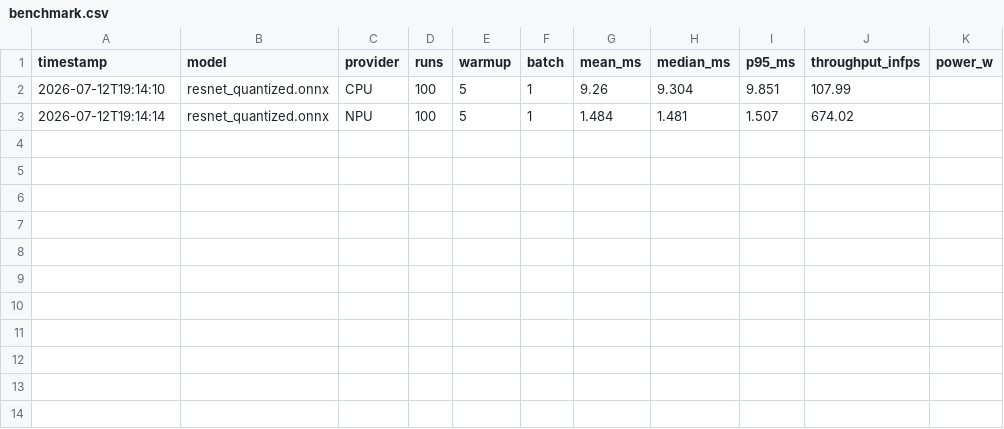
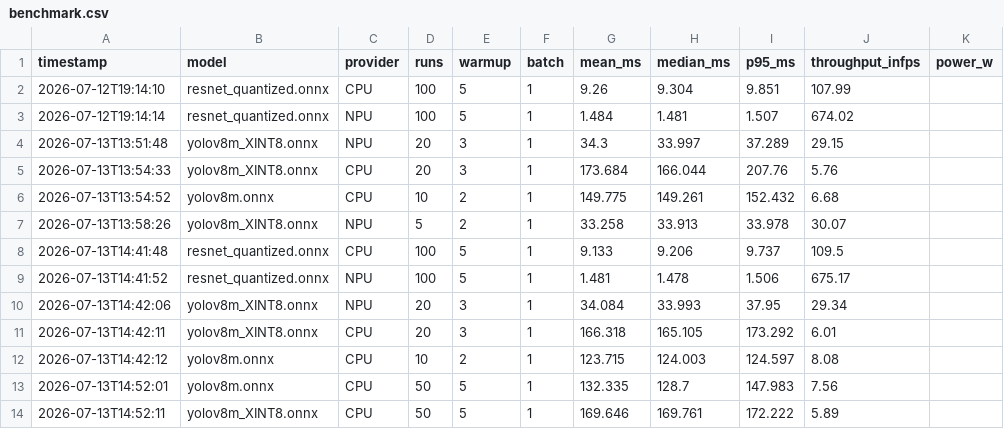
Before and after one commit to po8onthetrack/ryzen-ai-npu-acceleration, a CSV file: results/benchmark.csv, drawn as a sheet.

Commit message:
Deploy YOLOv8m on NPU (3.6x speedup); fix silent-VitisAI benchmark bug

```diff
--- a/results/benchmark.csv
+++ b/results/benchmark.csv
@@ -3 +3,12 @@ timestamp,model,provider,runs,warmup,batch,mean_ms,median_ms,p95_ms,throughput_i
 2026-07-12T19:14:14,resnet_quantized.onnx,NPU,100,5,1,1.484,1.481,1.507,674.02,
+2026-07-13T13:51:48,yolov8m_XINT8.onnx,NPU,20,3,1,34.3,33.997,37.289,29.15,
+2026-07-13T13:54:33,yolov8m_XINT8.onnx,CPU,20,3,1,173.684,166.044,207.76,5.76,
+2026-07-13T13:54:52,yolov8m.onnx,CPU,10,2,1,149.775,149.261,152.432,6.68,
+2026-07-13T13:58:26,yolov8m_XINT8.onnx,NPU,5,2,1,33.258,33.913,33.978,30.07,
+2026-07-13T14:41:48,resnet_quantized.onnx,CPU,100,5,1,9.133,9.206,9.737,109.5,
+2026-07-13T14:41:52,resnet_quantized.onnx,NPU,100,5,1,1.481,1.478,1.506,675.17,
+2026-07-13T14:42:06,yolov8m_XINT8.onnx,NPU,20,3,1,34.084,33.993,37.95,29.34,
+2026-07-13T14:42:11,yolov8m_XINT8.onnx,CPU,20,3,1,166.318,165.105,173.292,6.01,
+2026-07-13T14:42:12,yolov8m.onnx,CPU,10,2,1,123.715,124.003,124.597,8.08,
+2026-07-13T14:52:01,yolov8m.onnx,CPU,50,5,1,132.335,128.7,147.983,7.56,
+2026-07-13T14:52:11,yolov8m_XINT8.onnx,CPU,50,5,1,169.646,169.761,172.222,5.89,
```
Also changed, not shown: 3 other files.
